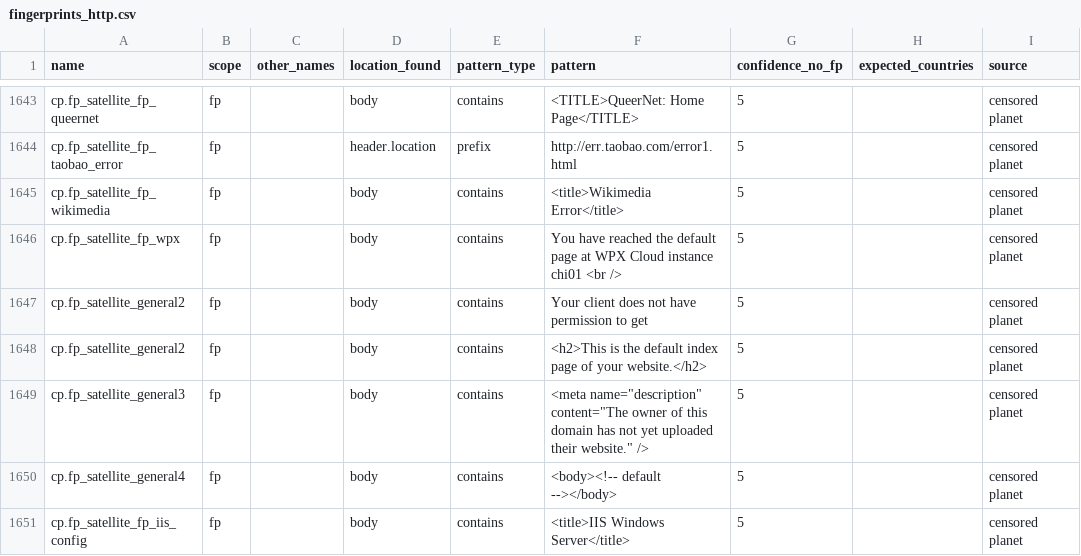
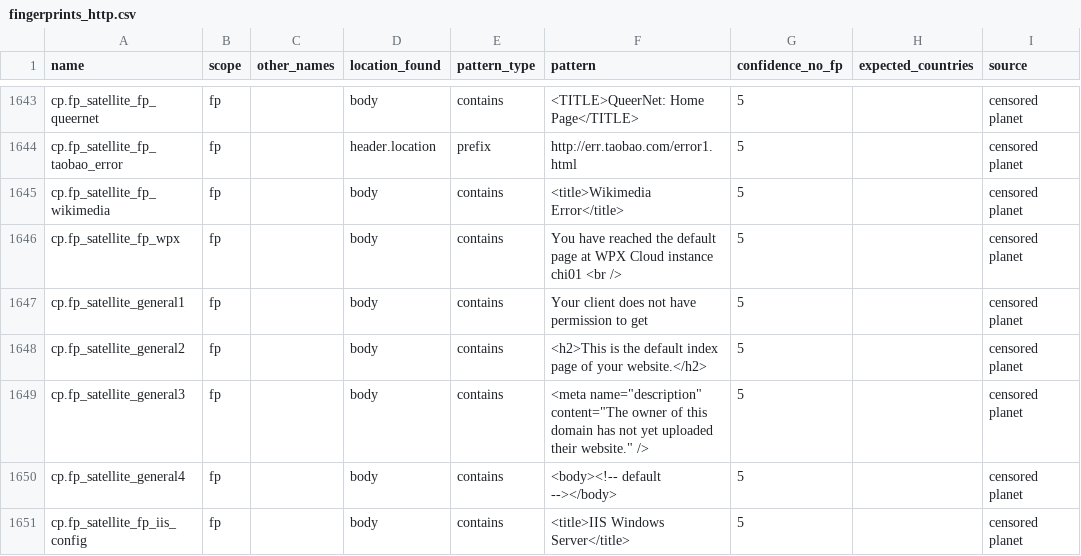
Before and after one commit to ooni/blocking-fingerprints, a CSV file: fingerprints_http.csv, drawn as a sheet; only a part is shown, gaps mark what is left out; the diff covers the shown part only; the diff names each change by its address in the sheet, - before the commit and + after, or states it on an @@ line.

Commit message:
De-duplicate fingerprint names

```diff
--- a/fingerprints_http.csv
+++ b/fingerprints_http.csv
-A1647 (name): cp.fp_satellite_general2
+A1647 (name): cp.fp_satellite_general1
```
Also changed, not shown: 8 edited cells elsewhere in this file.
